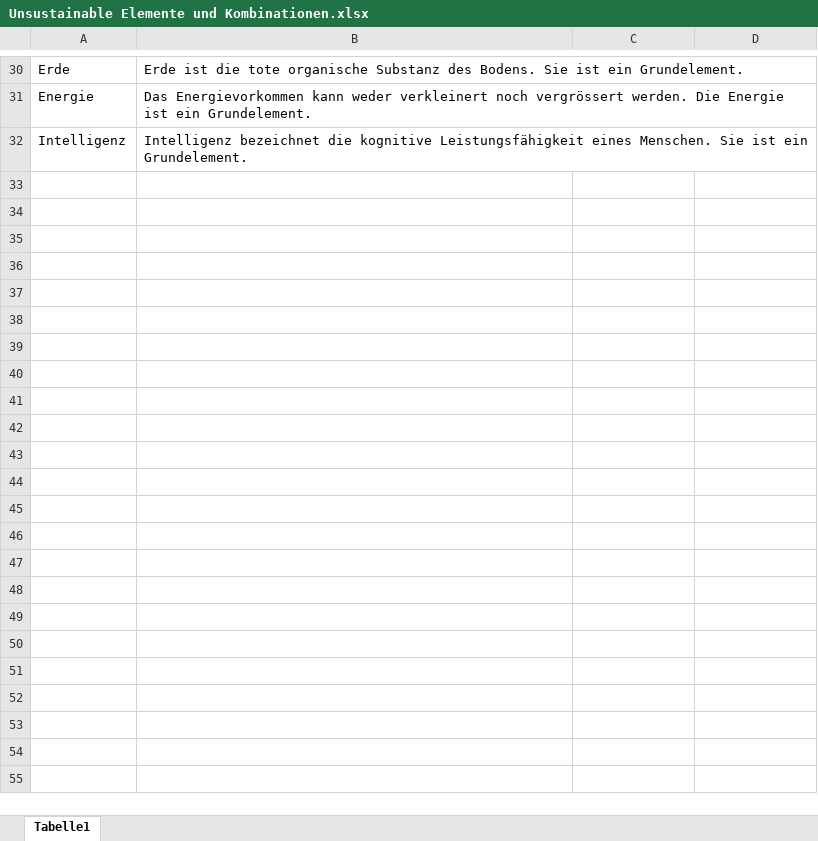
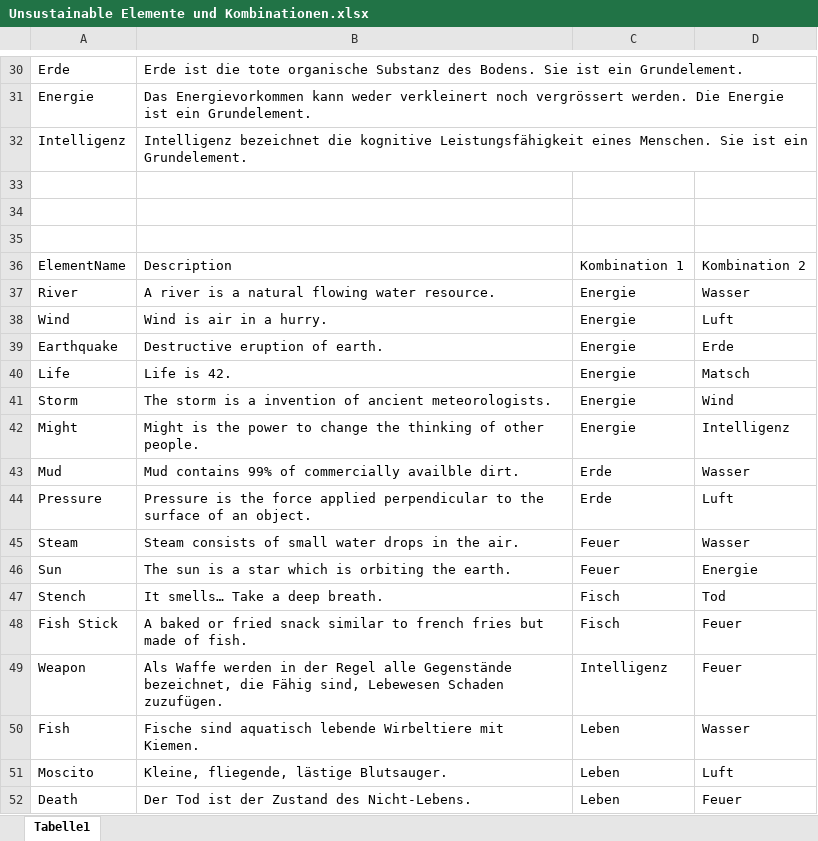
Before and after one commit to metromg/Unsustainable, an Excel workbook: doc/Unsustainable Elemente und Kombinationen.xlsx, sheet Tabelle1, drawn as a sheet; only a part is shown, gaps mark what is left out; values as stored, in another font and other column widths than the file's, no borders; the diff covers the shown part only; the diff names each change by its address in the sheet, - before the commit and + after, or states it on an @@ line.

Commit message:
added translations to Element List

```diff
--- a/doc/Unsustainable Elemente und Kombinationen.xlsx (sheet Tabelle1)
+++ b/doc/Unsustainable Elemente und Kombinationen.xlsx (sheet Tabelle1)
+row 33: (empty)
+row 34: (empty)
+row 35: (empty)
+row 36: ElementName | Description | Kombination 1 | Kombination 2
+row 37: River | A river is a natural flowing water resource. | Energie | Wasser
+row 38: Wind | Wind is air in a hurry. | Energie | Luft
+row 39: Earthquake | Destructive eruption of earth. | Energie | Erde
+row 40: Life | Life is 42. | Energie | Matsch
+row 41: Storm | The storm is a invention of ancient meteorologists. | Energie | Wind
+row 42: Might | Might is the power to change the thinking of other people. | Energie | Intelligenz
+row 43: Mud | Mud contains 99% of commercially availble dirt. | Erde | Wasser
+row 44: Pressure | Pressure is the force applied perpendicular to the surface of an object. | Erde | Luft
+row 45: Steam | Steam consists of small water drops in the air. | Feuer | Wasser
+row 46: Sun | The sun is a star which is orbiting the earth. | Feuer | Energie
+row 47: Stench | It smells… Take a deep breath. | Fisch | Tod
+row 48: Fish Stick | A baked or fried snack similar to french fries but made of fish. | Fisch | Feuer
+row 49: Weapon | Als Waffe werden in der Regel alle Gegenstände bezeichnet, die Fähig sind, Lebewesen Schaden zuzufügen. | Intelligenz | Feuer
+row 50: Fish | Fische sind aquatisch lebende Wirbeltiere mit Kiemen. | Leben | Wasser
+row 51: Moscito | Kleine, fliegende, lästige Blutsauger. | Leben | Luft
+row 52: Death | Der Tod ist der Zustand des Nicht-Lebens. | Leben | Feuer
```
Also changed, not shown: 14 added rows elsewhere in this sheet.
